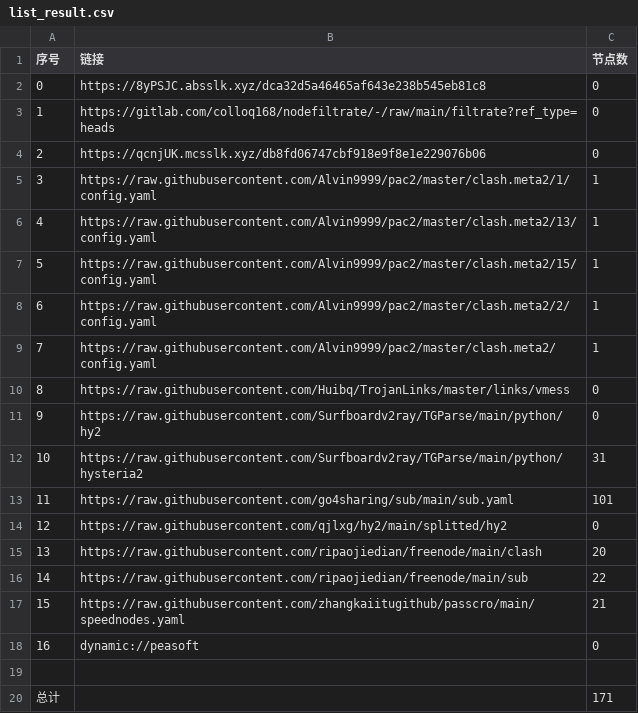
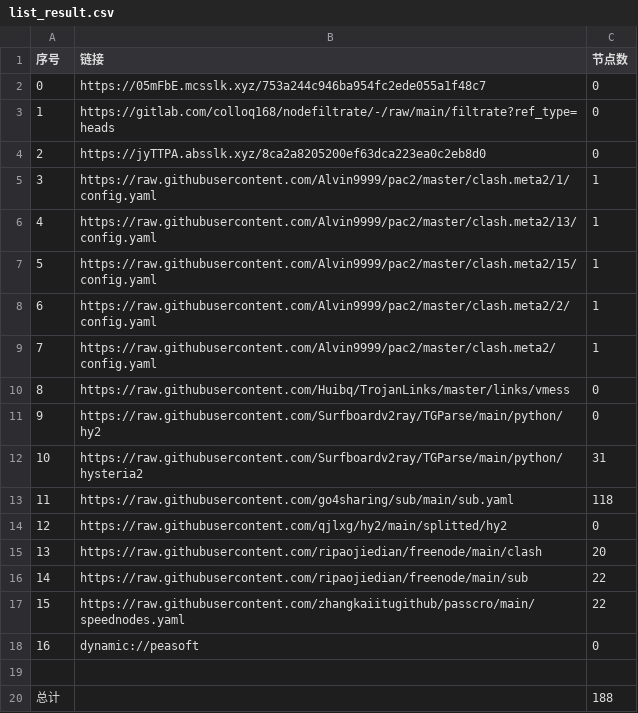
Before and after one commit to weg2025/AutoSearchPublicNodes, a CSV file: list_result.csv, drawn as a sheet.

```diff
--- a/list_result.csv
+++ b/list_result.csv
@@ -1,5 +1,5 @@
 序号,链接,节点数
-0,https://8yPSJC.absslk.xyz/dca32d5a46465af643e238b545eb81c8,0
+0,https://05mFbE.mcsslk.xyz/753a244c946ba954fc2ede055a1f48c7,0
 1,https://gitlab.com/colloq168/nodefiltrate/-/raw/main/filtrate?ref_type=heads,0
-2,https://qcnjUK.mcsslk.xyz/db8fd06747cbf918e9f8e1e229076b06,0
+2,https://jyTTPA.absslk.xyz/8ca2a8205200ef63dca223ea0c2eb8d0,0
 3,https://raw.githubusercontent.com/Alvin9999/pac2/master/clash.meta2/1/config.yaml,1
@@ -12,3 +12,3 @@
 10,https://raw.githubusercontent.com/Surfboardv2ray/TGParse/main/python/hysteria2,31
-11,https://raw.githubusercontent.com/go4sharing/sub/main/sub.yaml,101
+11,https://raw.githubusercontent.com/go4sharing/sub/main/sub.yaml,118
 12,https://raw.githubusercontent.com/qjlxg/hy2/main/splitted/hy2,0
@@ -16,5 +16,5 @@
 14,https://raw.githubusercontent.com/ripaojiedian/freenode/main/sub,22
-15,https://raw.githubusercontent.com/zhangkaiitugithub/passcro/main/speednodes.yaml,21
+15,https://raw.githubusercontent.com/zhangkaiitugithub/passcro/main/speednodes.yaml,22
 16,dynamic://peasoft,0
 
-总计,,171
+总计,,188
```
Also changed, not shown: 26 other files.
